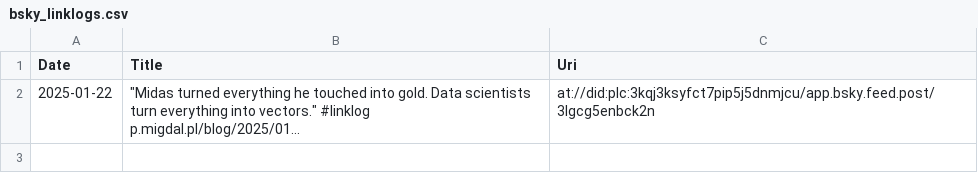
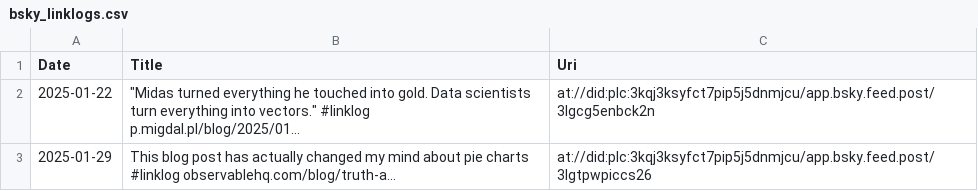
Before and after one commit to joshnicholas/site, a CSV file: python/scrap/bsky_linklogs.csv, drawn as a sheet.

```diff
--- a/python/scrap/bsky_linklogs.csv
+++ b/python/scrap/bsky_linklogs.csv
@@ -2 +2,2 @@ Date,Title,Uri
 2025-01-22,"""Midas turned everything he touched into gold. Data scientists turn everything into vectors."" #linklog p.migdal.pl/blog/2025/01...",at://did:plc:3kqj3ksyfct7pip5j5dnmjcu/app.bsky.feed.post/3lgcg5enbck2n
+2025-01-29,This blog post has actually changed my mind about pie charts #linklog observablehq.com/blog/truth-a...,at://did:plc:3kqj3ksyfct7pip5j5dnmjcu/app.bsky.feed.post/3lgtpwpiccs26
```
Also changed, not shown: 15 other files.
